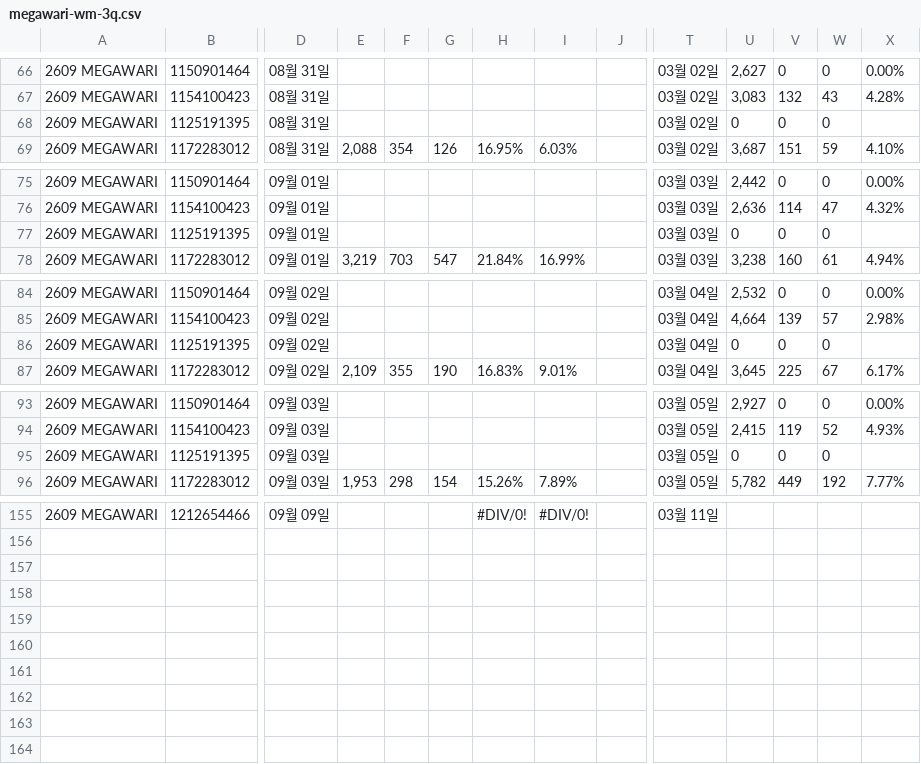
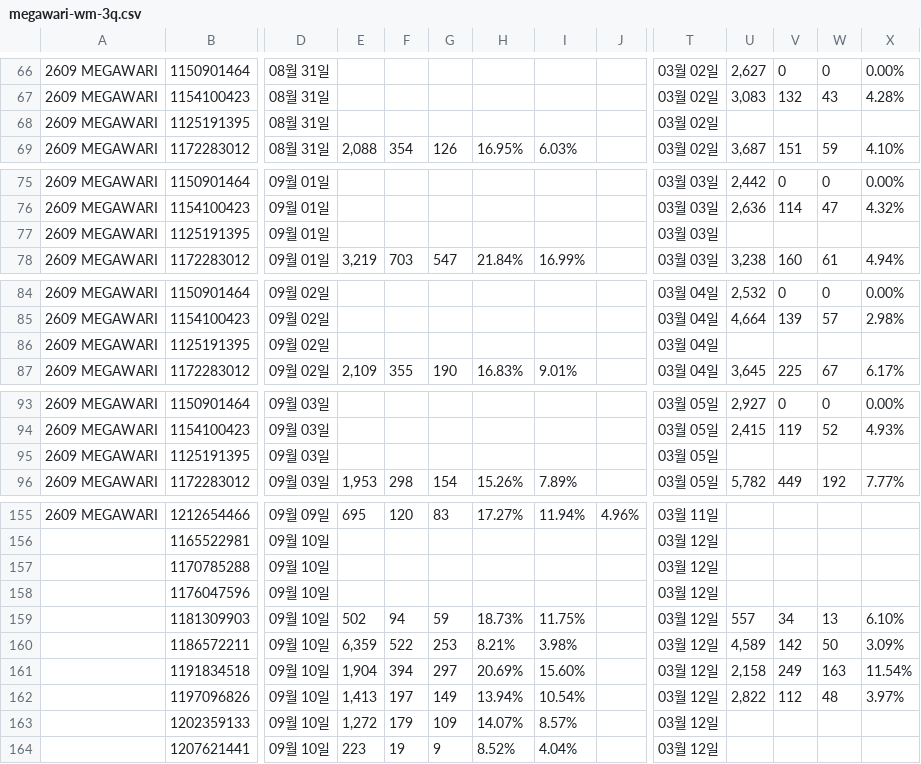
Before and after one commit to qlrltm123-a11y/creative-dashboard, a CSV file: data/megawari-wm-3q.csv, drawn as a sheet; only a part is shown, gaps mark what is left out; rows hold the shown columns only; the diff covers the shown part only; the diff names each change by its address in the sheet, - before the commit and + after, or states it on an @@ line.

```diff
--- a/data/megawari-wm-3q.csv
+++ b/data/megawari-wm-3q.csv
-U68: 0
+U68: (empty)
-V68: 0
+V68: (empty)
-W68: 0
+W68: (empty)
-U77: 0
+U77: (empty)
-V77: 0
+V77: (empty)
-W77: 0
+W77: (empty)
-U86: 0
+U86: (empty)
-V86: 0
+V86: (empty)
-W86: 0
+W86: (empty)
-U95: 0
+U95: (empty)
-V95: 0
+V95: (empty)
-W95: 0
+W95: (empty)
-E155: (empty)
+E155: 695
-F155: (empty)
+F155: 120
-G155: (empty)
+G155: 83
-H155: #DIV/0!
+H155: 17.27%
-I155: #DIV/0!
+I155: 11.94%
-J155: (empty)
+J155: 4.96%
+row 156:  | 1165522981 | 09월 10일 |  |  |  |  |  |  | 03월 12일
+row 157:  | 1170785288 | 09월 10일 |  |  |  |  |  |  | 03월 12일
+row 158:  | 1176047596 | 09월 10일 |  |  |  |  |  |  | 03월 12일
+row 159:  | 1181309903 | 09월 10일 | 502 | 94 | 59 | 18.73% | 11.75% |  | 03월 12일 | 557 | 34 | 13 | 6.10%
+row 160:  | 1186572211 | 09월 10일 | 6,359 | 522 | 253 | 8.21% | 3.98% |  | 03월 12일 | 4,589 | 142 | 50 | 3.09%
+row 161:  | 1191834518 | 09월 10일 | 1,904 | 394 | 297 | 20.69% | 15.60% |  | 03월 12일 | 2,158 | 249 | 163 | 11.54%
+row 162:  | 1197096826 | 09월 10일 | 1,413 | 197 | 149 | 13.94% | 10.54% |  | 03월 12일 | 2,822 | 112 | 48 | 3.97%
+row 163:  | 1202359133 | 09월 10일 | 1,272 | 179 | 109 | 14.07% | 8.57% |  | 03월 12일
+row 164:  | 1207621441 | 09월 10일 | 223 | 19 | 9 | 8.52% | 4.04% |  | 03월 12일
```
Also changed, not shown: 45 edited cells elsewhere in this file.
